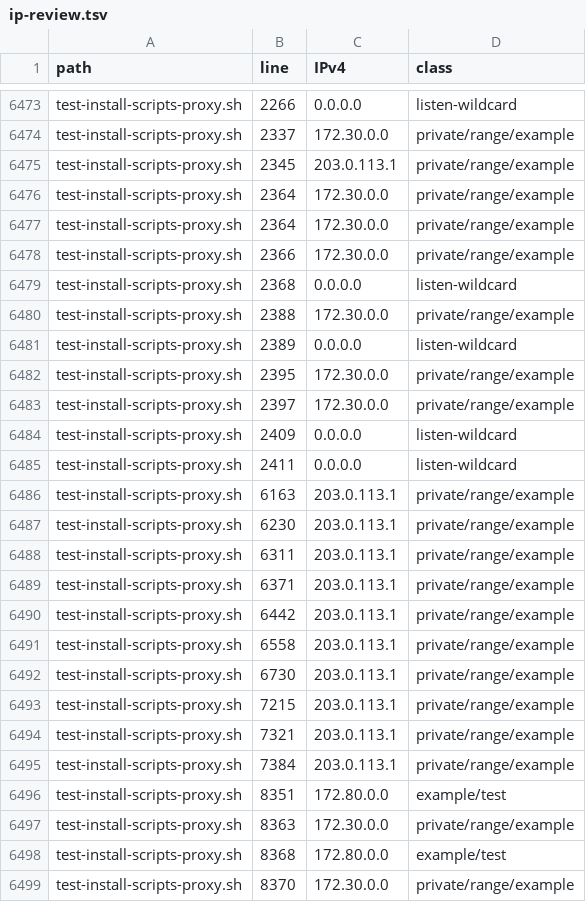
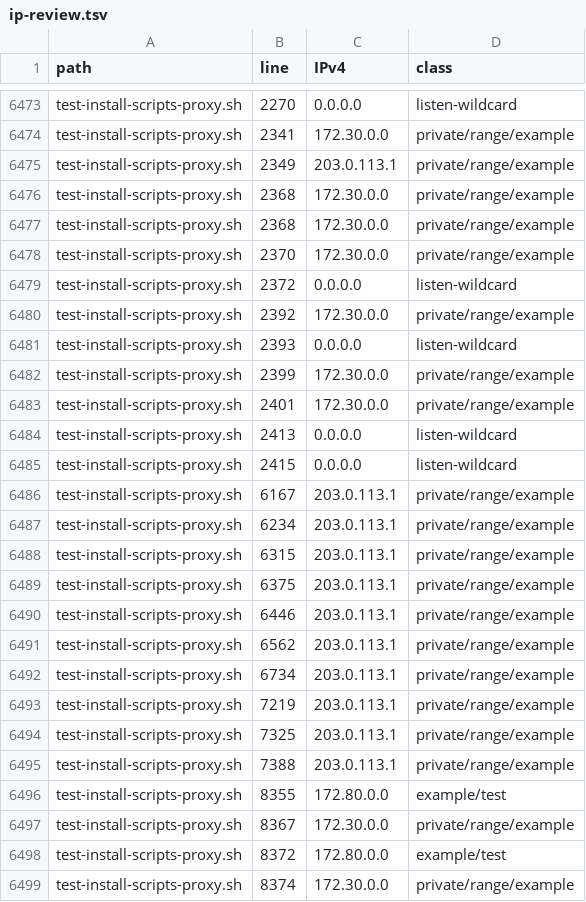
Before and after one commit to yhfc1775-maker/ovo, a TSV file: rename-evidence/ip-review.tsv, drawn as a sheet; only a part is shown, gaps mark what is left out; the diff covers the shown part only; the diff names each change by its address in the sheet, - before the commit and + after, or states it on an @@ line.

```diff
--- a/rename-evidence/ip-review.tsv
+++ b/rename-evidence/ip-review.tsv
-B6473 (line): 2266
+B6473 (line): 2270
-B6474 (line): 2337
+B6474 (line): 2341
-B6475 (line): 2345
+B6475 (line): 2349
-B6476:B6477 (line): 2364
+B6476:B6477 (line): 2368
-B6478 (line): 2366
+B6478 (line): 2370
-B6479 (line): 2368
+B6479 (line): 2372
-B6480 (line): 2388
+B6480 (line): 2392
-B6481 (line): 2389
+B6481 (line): 2393
-B6482 (line): 2395
+B6482 (line): 2399
-B6483 (line): 2397
+B6483 (line): 2401
-B6484 (line): 2409
+B6484 (line): 2413
-B6485 (line): 2411
+B6485 (line): 2415
-B6486 (line): 6163
+B6486 (line): 6167
-B6487 (line): 6230
+B6487 (line): 6234
-B6488 (line): 6311
+B6488 (line): 6315
-B6489 (line): 6371
+B6489 (line): 6375
-B6490 (line): 6442
+B6490 (line): 6446
-B6491 (line): 6558
+B6491 (line): 6562
-B6492 (line): 6730
+B6492 (line): 6734
-B6493 (line): 7215
+B6493 (line): 7219
-B6494 (line): 7321
+B6494 (line): 7325
-B6495 (line): 7384
+B6495 (line): 7388
-B6496 (line): 8351
+B6496 (line): 8355
-B6497 (line): 8363
+B6497 (line): 8367
-B6498 (line): 8368
+B6498 (line): 8372
-B6499 (line): 8370
+B6499 (line): 8374
```
Also changed, not shown: 3 added rows, 3 removed rows and 76 edited cells elsewhere in this file, 14 other files.
